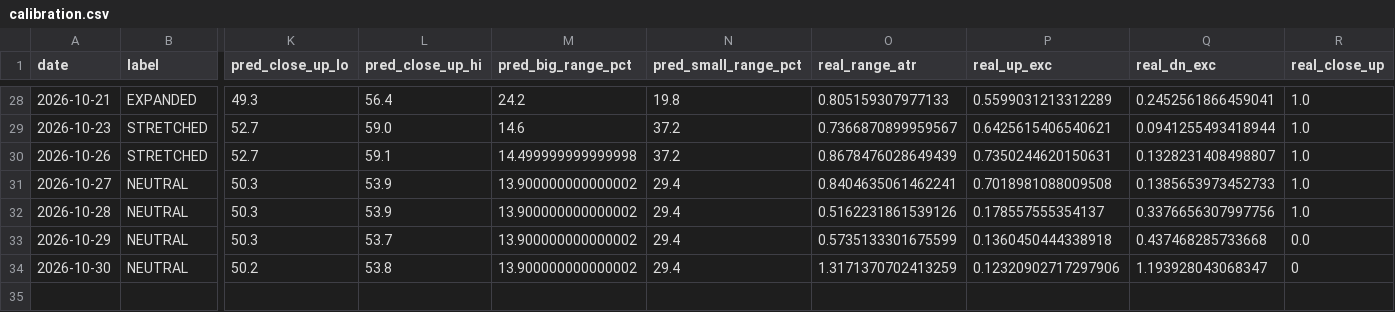
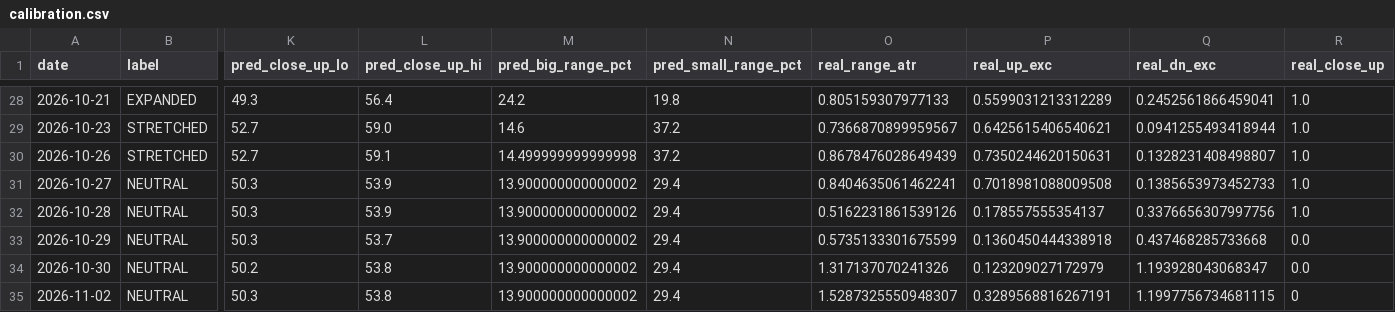
Before and after one commit to johnsontrades1/session-conditions, a CSV file: data/calibration.csv, drawn as a sheet; only a part is shown, gaps mark what is left out; rows hold the shown columns only; the diff names each change by its address in the sheet, - before the commit and + after, or states it on an @@ line.

```diff
--- a/data/calibration.csv
+++ b/data/calibration.csv
-O34 (real_range_atr): 1.3171370702413259
+O34 (real_range_atr): 1.317137070241326
-P34 (real_up_exc): 0.12320902717297906
+P34 (real_up_exc): 0.123209027172979
-R34 (real_close_up): 0
+R34 (real_close_up): 0.0
+row 35: 2026-11-02 | NEUTRAL | 50.3 | 53.8 | 13.900000000000002 | 29.4 | 1.5287325550948307 | 0.3289568816267191 | 1.1997756734681115 | 0
```
Also changed, not shown: 2 other files.
